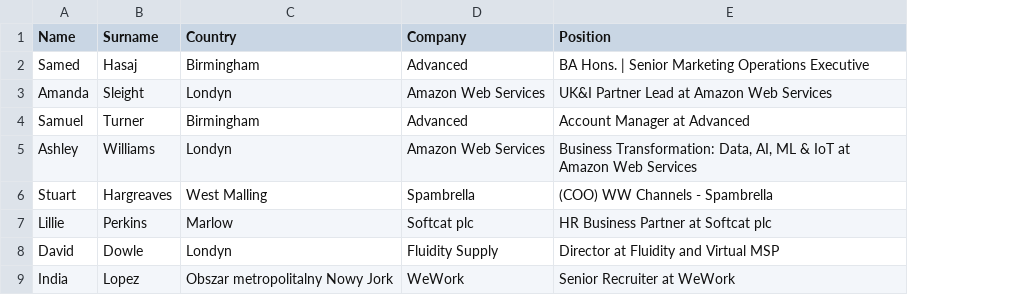
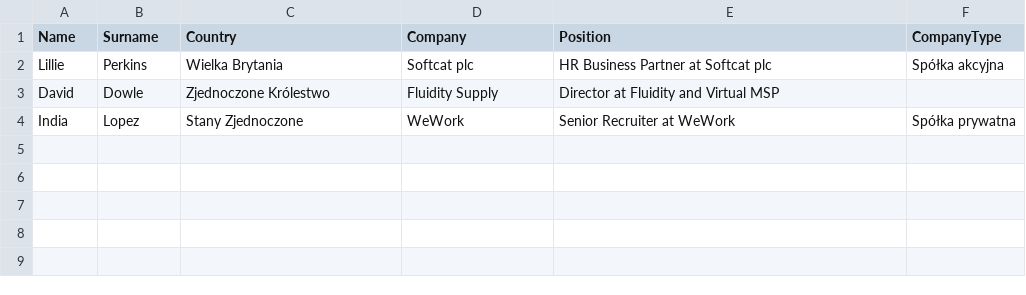
Before and after one commit to Mazowiecki/node.js_scrapper, a CSV file: out.csv, drawn as a sheet; removed rows and columns are numbered as before the commit, all else as after; the diff names each change by its address in the sheet, - before the commit and + after, or states it on an @@ line.

```diff
--- a/out.csv
+++ b/out.csv
+column F (CompanyType), rows 2-4: Spółka akcyjna |  | Spółka prywatna
-row 2: Samed | Hasaj | Birmingham | Advanced | BA Hons. | Senior Marketing Operations Executive
-row 3: Amanda | Sleight | Londyn | Amazon Web Services | UK&I Partner Lead at Amazon Web Services
-row 4: Samuel | Turner | Birmingham | Advanced | Account Manager at Advanced
-row 5: Ashley | Williams | Londyn | Amazon Web Services | Business Transformation: Data, AI, ML & IoT at Amazon Web Services
-row 6: Stuart | Hargreaves | West Malling | Spambrella | (COO) WW Channels - Spambrella
-C2 (Country): Marlow
+C2 (Country): Wielka Brytania
-C3 (Country): Londyn
+C3 (Country): Zjednoczone Królestwo
-C4 (Country): Obszar metropolitalny Nowy Jork
+C4 (Country): Stany Zjednoczone
```
Also changed, not shown: 4 other files.
